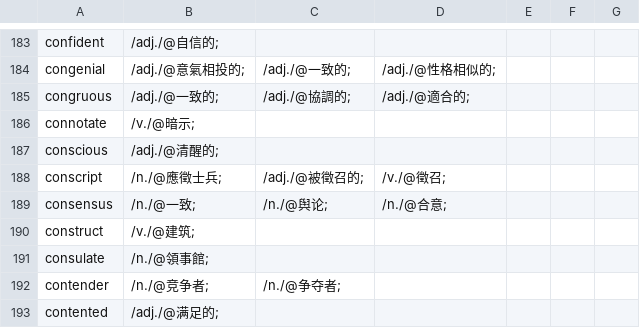
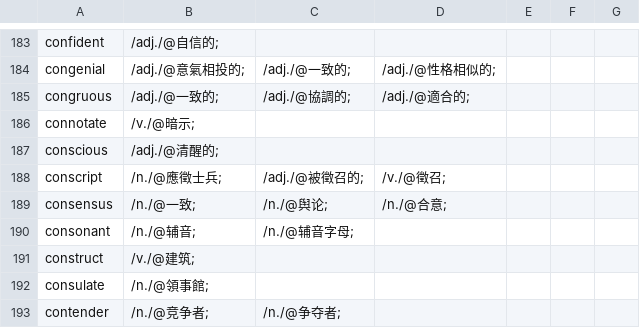
Before and after one commit to yhnnd/wordlab, a CSV file: WordLabGo/files/lang-utf8/ch/chinese9.csv, drawn as a sheet; only a part is shown, gaps mark what is left out; the shorter side is filled out with more unchanged rows; the diff names each change by its address in the sheet, - before the commit and + after, or states it on an @@ line.

Commit message:
add word defs

```diff
--- a/WordLabGo/files/lang-utf8/ch/chinese9.csv
+++ b/WordLabGo/files/lang-utf8/ch/chinese9.csv
+row 190: consonant | /n./@辅音; | /n./@辅音字母;
```
Also changed, not shown: WordLabGo/files/lang-utf8/en/english9.csv.
